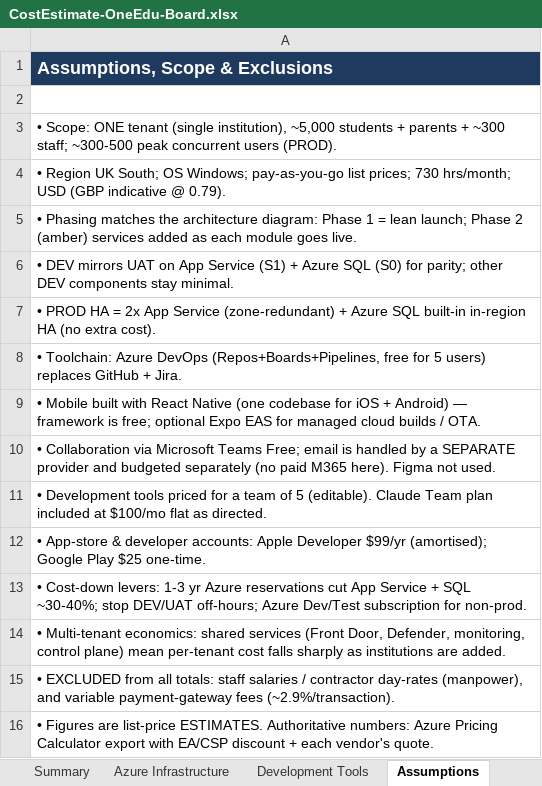
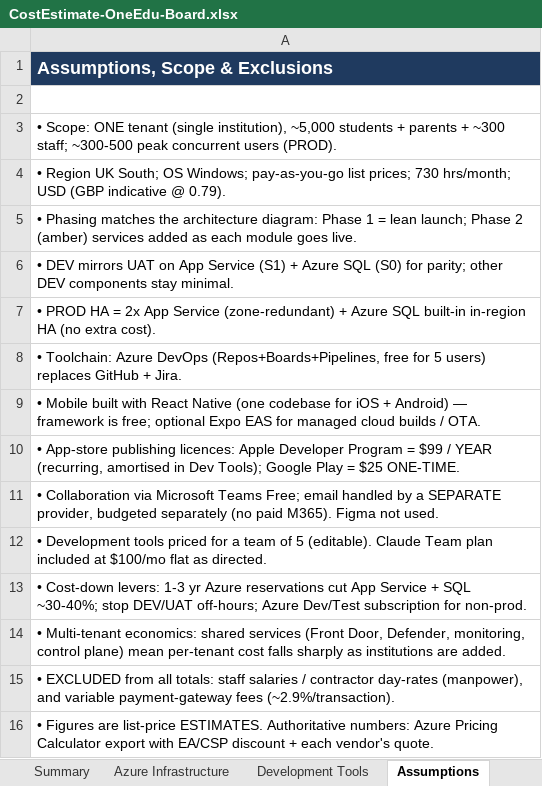
Before and after one commit to DutyDeck/modular-showcase-suite, an Excel workbook: docs/CostEstimate-OneEdu-Board.xlsx, sheet Assumptions, drawn as a sheet; values as stored, in another font and other column widths than the file's, no borders; removed rows and columns are numbered as before the commit, all else as after; the diff names each change by its address in the sheet, - before the commit and + after, or states it on an @@ line.

```diff
--- a/docs/CostEstimate-OneEdu-Board.xlsx (sheet Assumptions)
+++ b/docs/CostEstimate-OneEdu-Board.xlsx (sheet Assumptions)
-A10: • Collaboration via Microsoft Teams Free; email is handled by a SEPARATE provider and budgeted separately (no paid M365 here). Figma not used.
+A10: • App-store publishing licences: Apple Developer Program = $99 / YEAR (recurring, amortised in Dev Tools); Google Play = $25 ONE-TIME.
+row 11: • Collaboration via Microsoft Teams Free; email handled by a SEPARATE provider, budgeted separately (no paid M365). Figma not used.
-row 12: • App-store & developer accounts: Apple Developer $99/yr (amortised); Google Play $25 one-time.
```
Also changed, not shown: sheet Development Tools, sheet Summary.
